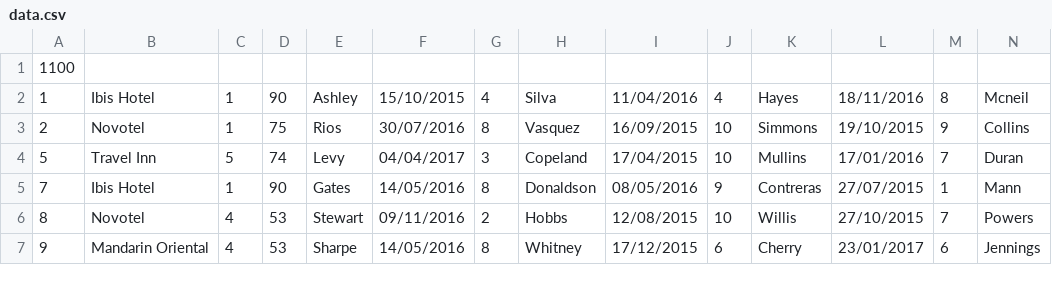
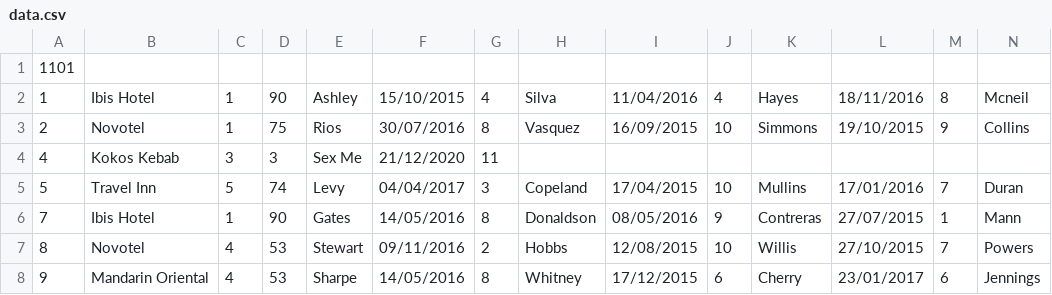
Before and after one commit to arkoudos/HotelManager, a CSV file: data.csv, drawn as a sheet; only a part is shown; rows hold the shown columns only; the diff names each change by its address in the sheet, - before the commit and + after, or states it on an @@ line.

```diff
--- a/data.csv
+++ b/data.csv
-A1: 1100
+A1: 1101
+row 4: 4 | Kokos Kebab | 3 | 3 | Sex Me | 21/12/2020 | 11
```
Also changed, not shown: 10 other files.
